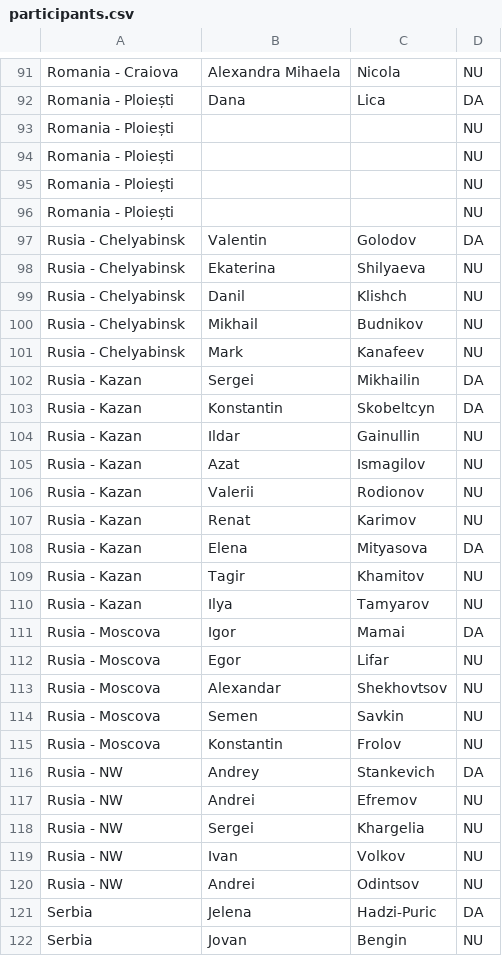
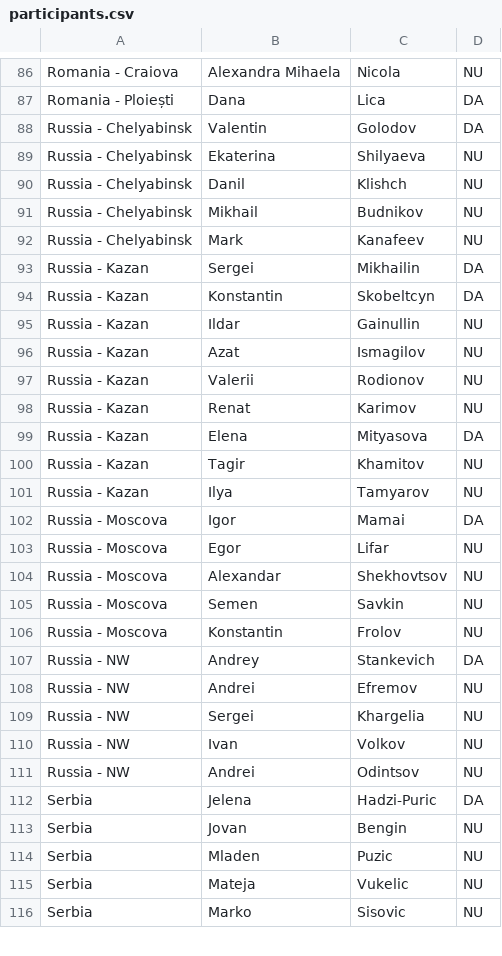
Before and after one commit to RaresAnghel08/rmi-website, a CSV file: csv/participants.csv, drawn as a sheet; only a part is shown, gaps mark what is left out; the shorter side is filled out with more unchanged rows; the diff covers the shown part only.

```diff
--- a/csv/participants.csv
+++ b/csv/participants.csv
@@ -92,30 +87,26 @@ Romania - Craiova,Alexandra Mihaela,Nicola,NU
 Romania - Ploiești,Dana,Lica,DA
-Romania - Ploiești,,,NU
-Romania - Ploiești,,,NU
-Romania - Ploiești,,,NU
-Romania - Ploiești,,,NU
-Rusia - Chelyabinsk,Valentin,Golodov,DA
-Rusia - Chelyabinsk,Ekaterina,Shilyaeva,NU
-Rusia - Chelyabinsk,Danil,Klishch,NU
-Rusia - Chelyabinsk,Mikhail,Budnikov,NU
-Rusia - Chelyabinsk,Mark,Kanafeev,NU
-Rusia - Kazan,Sergei,Mikhailin,DA
-Rusia - Kazan,Konstantin,Skobeltcyn,DA
-Rusia - Kazan,Ildar,Gainullin,NU
-Rusia - Kazan,Azat,Ismagilov,NU
-Rusia - Kazan,Valerii,Rodionov,NU
-Rusia - Kazan,Renat,Karimov,NU
-Rusia - Kazan,Elena,Mityasova,DA
-Rusia - Kazan,Tagir,Khamitov,NU
-Rusia - Kazan,Ilya,Tamyarov,NU
-Rusia - Moscova,Igor,Mamai,DA
-Rusia - Moscova,Egor,Lifar,NU
-Rusia - Moscova,Alexandar,Shekhovtsov,NU
-Rusia - Moscova,Semen,Savkin,NU
-Rusia - Moscova,Konstantin,Frolov,NU
-Rusia - NW,Andrey,Stankevich,DA
-Rusia - NW,Andrei,Efremov,NU
-Rusia - NW,Sergei,Khargelia,NU
-Rusia - NW,Ivan,Volkov,NU
-Rusia - NW,Andrei,Odintsov,NU
+Russia - Chelyabinsk,Valentin,Golodov,DA
+Russia - Chelyabinsk,Ekaterina,Shilyaeva,NU
+Russia - Chelyabinsk,Danil,Klishch,NU
+Russia - Chelyabinsk,Mikhail,Budnikov,NU
+Russia - Chelyabinsk,Mark,Kanafeev,NU
+Russia - Kazan,Sergei,Mikhailin,DA
+Russia - Kazan,Konstantin,Skobeltcyn,DA
+Russia - Kazan,Ildar,Gainullin,NU
+Russia - Kazan,Azat,Ismagilov,NU
+Russia - Kazan,Valerii,Rodionov,NU
+Russia - Kazan,Renat,Karimov,NU
+Russia - Kazan,Elena,Mityasova,DA
+Russia - Kazan,Tagir,Khamitov,NU
+Russia - Kazan,Ilya,Tamyarov,NU
+Russia - Moscova,Igor,Mamai,DA
+Russia - Moscova,Egor,Lifar,NU
+Russia - Moscova,Alexandar,Shekhovtsov,NU
+Russia - Moscova,Semen,Savkin,NU
+Russia - Moscova,Konstantin,Frolov,NU
+Russia - NW,Andrey,Stankevich,DA
+Russia - NW,Andrei,Efremov,NU
+Russia - NW,Sergei,Khargelia,NU
+Russia - NW,Ivan,Volkov,NU
+Russia - NW,Andrei,Odintsov,NU
 Serbia,Jelena,Hadzi-Puric,DA
```
Also changed, not shown: 5 added rows, 15 removed rows and 17 edited cells elsewhere in this file, 1 other file.
